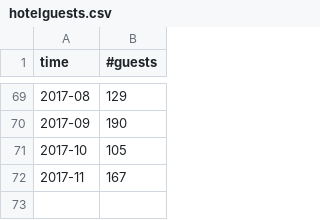
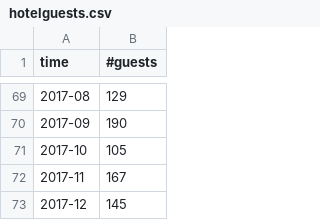
Before and after one commit to cristzelada/Tesis, a CSV file: data/hotelguests.csv, drawn as a sheet; only a part is shown, gaps mark what is left out.

```diff
--- a/data/hotelguests.csv
+++ b/data/hotelguests.csv
@@ -72 +72,2 @@ time,#guests
 2017-11,167
+2017-12,145
```
Also changed, not shown: 7 other files.
